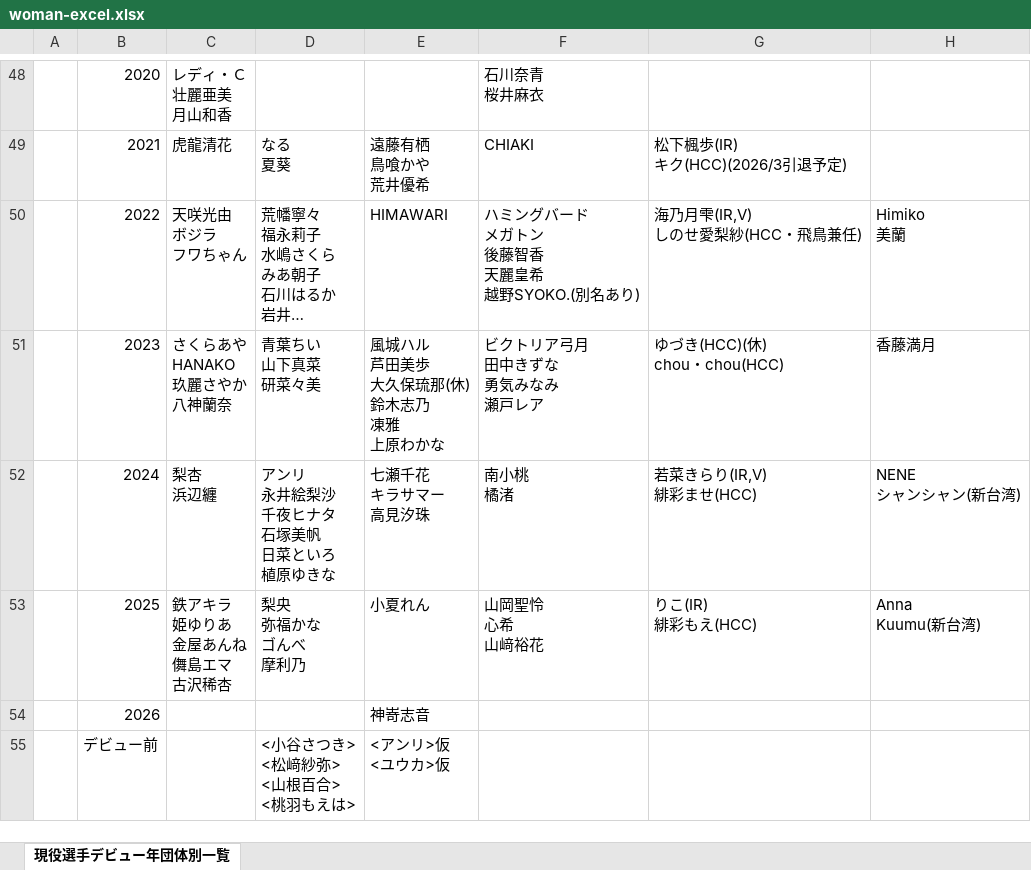
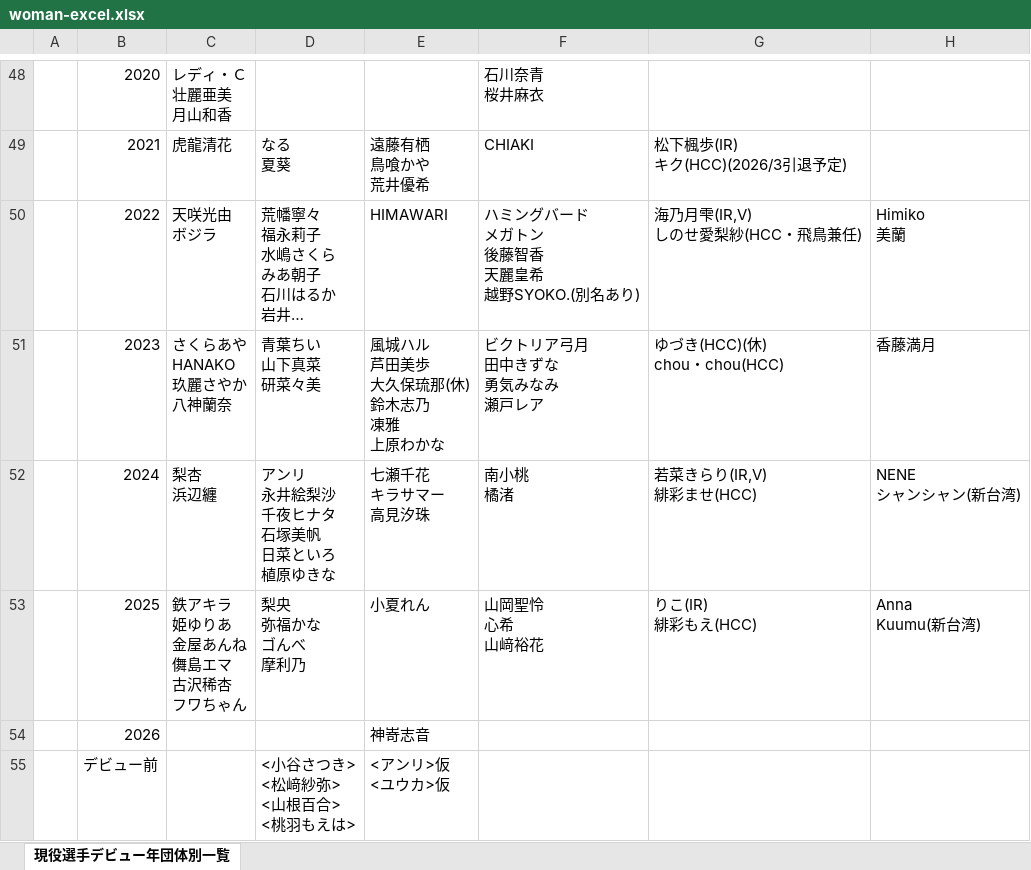
Before and after one commit to nakawankuma/joshi_wrestling_data, an Excel workbook: woman-excel.xlsx, sheet 現役選手デビュー年団体別一覧, drawn as a sheet; only a part is shown, gaps mark what is left out; long unchanged cells end in …; values as stored, in another font and other column widths than the file's, no borders; table styles not drawn; ↵ is a line break in a cell; the diff names each change by its address in the sheet, - before the commit and + after, or states it on an @@ line.

```diff
--- a/woman-excel.xlsx (sheet 現役選手デビュー年団体別一覧)
+++ b/woman-excel.xlsx (sheet 現役選手デビュー年団体別一覧)
-C50: 天咲光由 ↵ ボジラ ↵ フワちゃん
+C50: 天咲光由 ↵ ボジラ
-C53: 鉄アキラ ↵ 姫ゆりあ ↵ 金屋あんね ↵ 儛島エマ ↵ 古沢稀杏
+C53: 鉄アキラ ↵ 姫ゆりあ ↵ 金屋あんね ↵ 儛島エマ ↵ 古沢稀杏 ↵ フワちゃん
```
Also changed, not shown: 1 other file.
